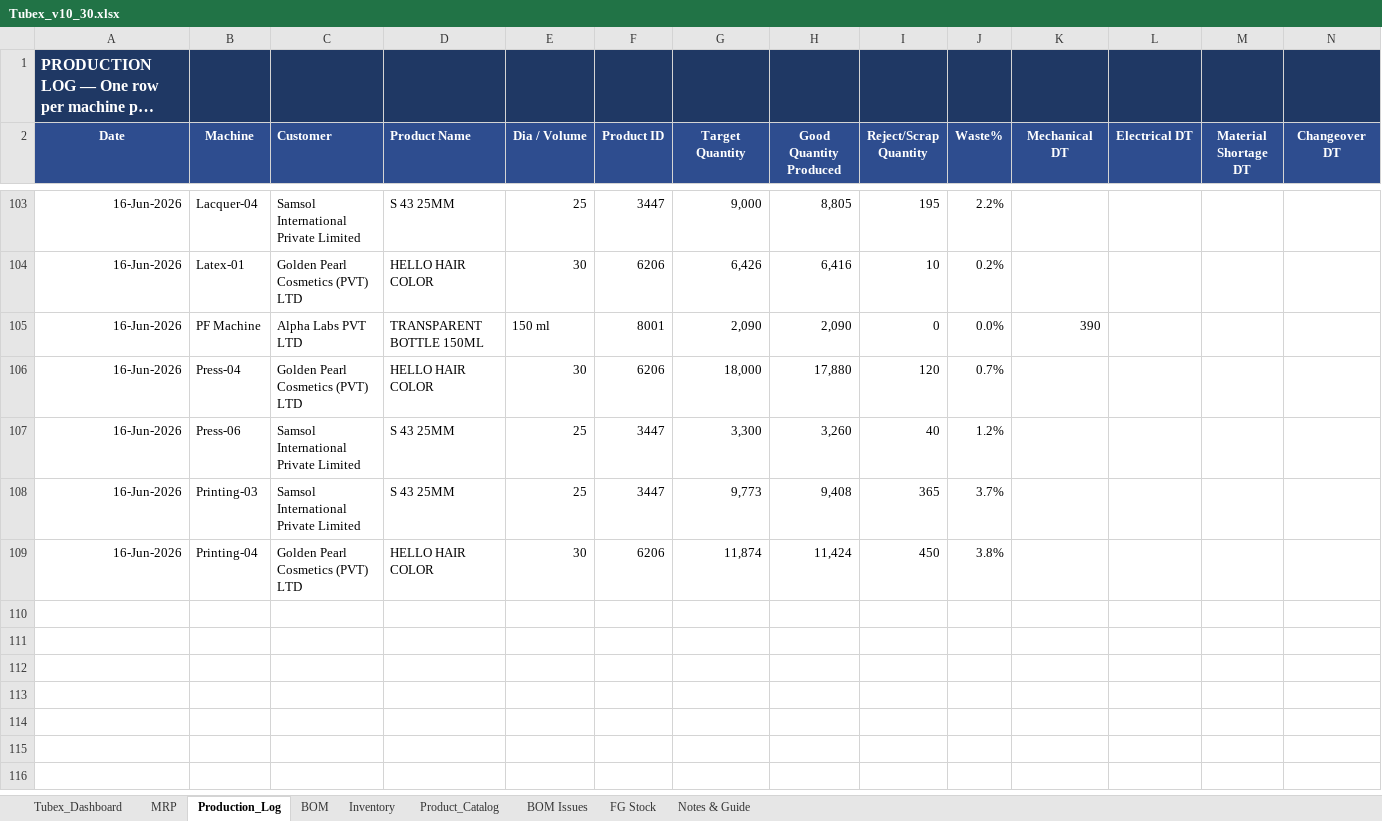
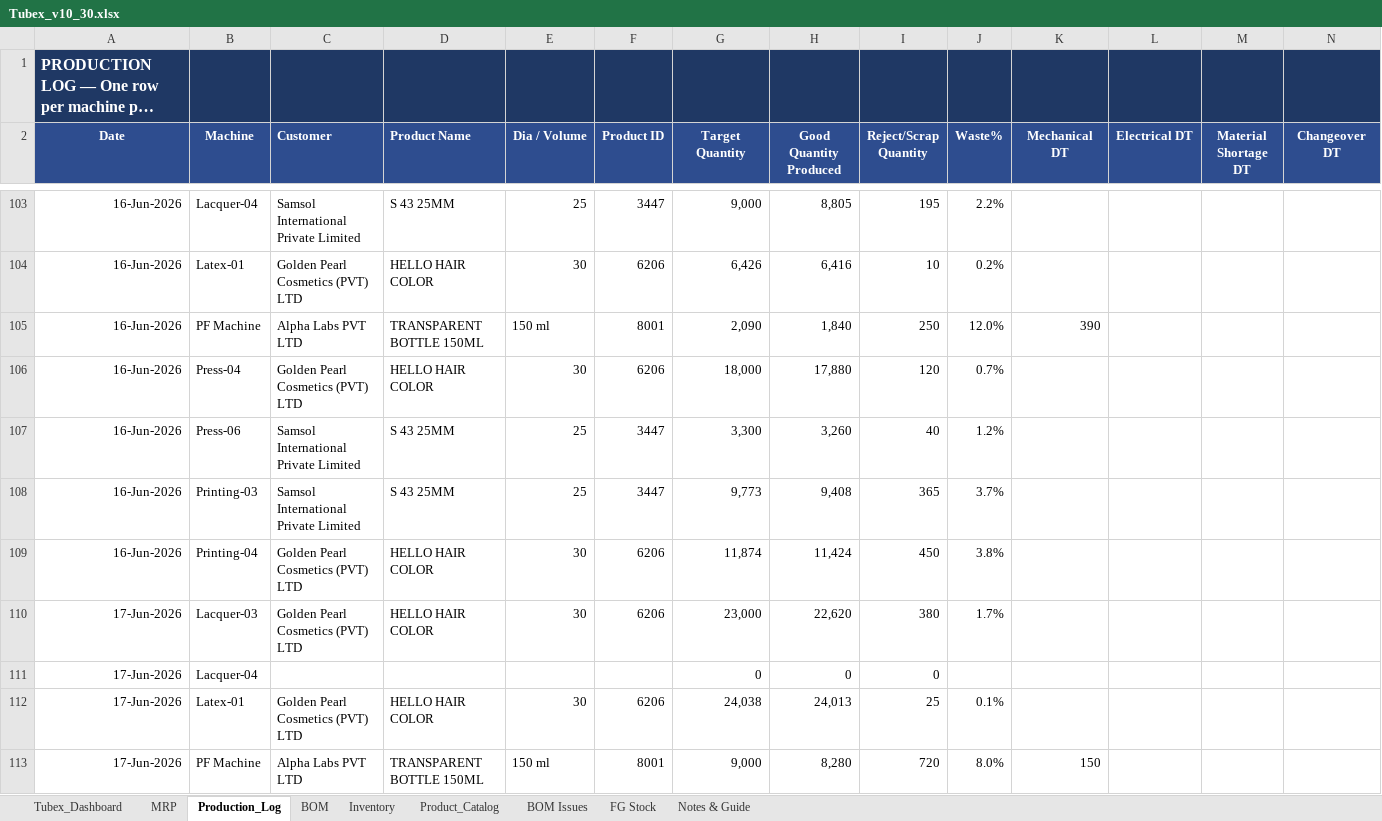
Before and after one commit to ckndr/alpha-containers, an Excel workbook: Tubex_v10_30.xlsx, sheet Production_Log, drawn as a sheet; only a part is shown, gaps mark what is left out; long unchanged cells end in …; values as stored, in another font and other column widths than the file's, no borders; rows hold the shown columns only; the diff covers the shown part only; the diff names each change by its address in the sheet, - before the commit and + after, or states it on an @@ line.

```diff
--- a/Tubex_v10_30.xlsx (sheet Production_Log)
+++ b/Tubex_v10_30.xlsx (sheet Production_Log)
-H105 (Good Quantity Produced): 2,090
+H105 (Good Quantity Produced): 1,840
-I105 (Reject/Scrap Quantity): 0
+I105 (Reject/Scrap Quantity): 250
-J105 (Waste%): 0.0%
+J105 (Waste%): 12.0%
+row 110: 17-Jun-2026 | Lacquer-03 | Golden Pearl Cosmetics (PVT) LTD | HELLO HAIR COLOR | 30 | 6206 | 23,000 | 22,620 | 380 | 1.7%
+row 111: 17-Jun-2026 | Lacquer-04 |  |  |  |  | 0 | 0 | 0
+row 112: 17-Jun-2026 | Latex-01 | Golden Pearl Cosmetics (PVT) LTD | HELLO HAIR COLOR | 30 | 6206 | 24,038 | 24,013 | 25 | 0.1%
+row 113: 17-Jun-2026 | PF Machine | Alpha Labs PVT LTD | TRANSPARENT BOTTLE 150ML | 150 ml | 8001 | 9,000 | 8,280 | 720 | 8.0% | 150
```
Also changed, not shown: 36 added rows elsewhere in this sheet, sheet Tubex_Dashboard, sheet MRP, sheet FG Stock, sheet Inventory, formulas that keep their value, hidden cells, 3 other files.
